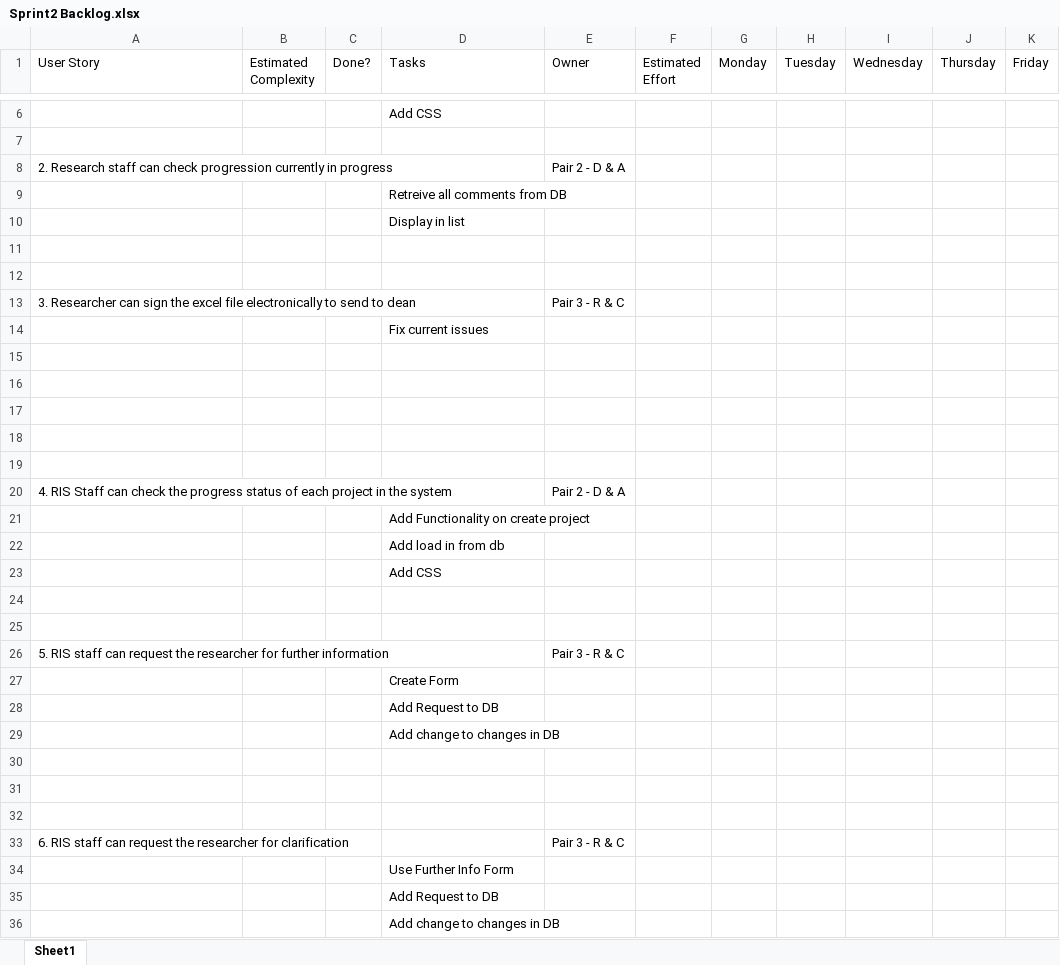
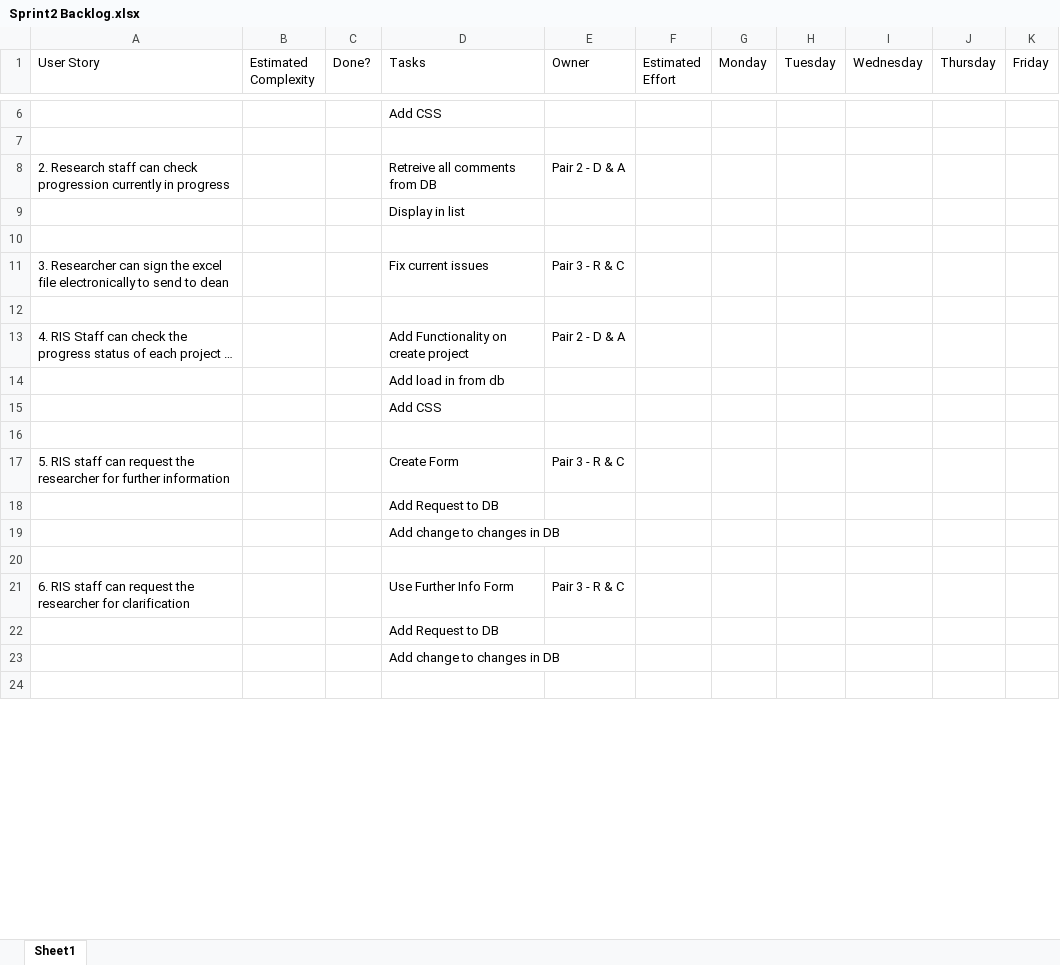
Before and after one commit to dandan154/ResearchManager, an Excel workbook: Sprint2 Backlog.xlsx, sheet Sheet1, drawn as a sheet; only a part is shown, gaps mark what is left out; the shorter side is filled out with more unchanged rows; long unchanged cells end in …; values as stored, in another font and other column widths than the file's, no cell formats; removed rows and columns are numbered as before the commit, all else as after; the diff covers the shown part only; the diff names each change by its address in the sheet, - before the commit and + after, or states it on an @@ line.

Commit message:
Backlog recommit

```diff
--- a/Sprint2 Backlog.xlsx (sheet Sheet1)
+++ b/Sprint2 Backlog.xlsx (sheet Sheet1)
-D8 (Tasks): (empty)
+D8 (Tasks): Retreive all comments from DB
-row 9:  |  |  | Retreive all comments from DB
+row 11: 3. Researcher can sign the excel file electronically to send to dean |  |  | Fix current issues | Pair 3 - R & C
-row 13: 3. Researcher can sign the excel file electronically to send to dean |  |  |  | Pair 3 - R & C
-row 14:  |  |  | Fix current issues
-row 15: (empty)
-row 16: (empty)
-row 17: (empty)
-row 18: (empty)
-row 19: (empty)
-D13 (Tasks): (empty)
+D13 (Tasks): Add Functionality on create project
-row 21:  |  |  | Add Functionality on create project
-row 25: (empty)
-D17 (Tasks): (empty)
+D17 (Tasks): Create Form
-row 27:  |  |  | Create Form
-row 31: (empty)
-row 32: (empty)
-D21 (Tasks): (empty)
+D21 (Tasks): Use Further Info Form
-row 34:  |  |  | Use Further Info Form
```
Also changed, not shown: 9 removed rows and 3 edited cells elsewhere in this sheet, cell formats.
